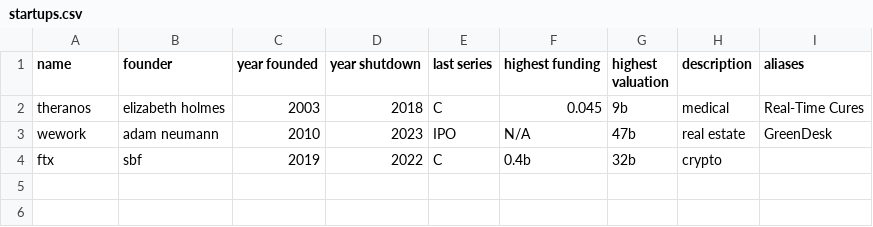
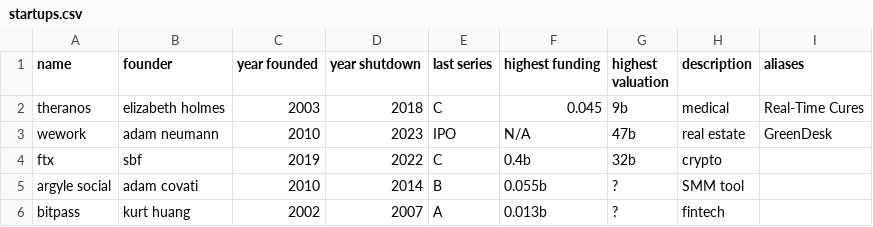
Before and after one commit to andrewnjoo/failed-startups-db, a CSV file: startups.csv, drawn as a sheet; the diff names each change by its address in the sheet, - before the commit and + after, or states it on an @@ line.

Commit message:
Update startups.csv

```diff
--- a/startups.csv
+++ b/startups.csv
+row 5: argyle social | adam covati | 2010 | 2014 | B | 0.055b | ? | SMM tool
+row 6: bitpass | kurt huang | 2002 | 2007 | A | 0.013b | ? | fintech
```
